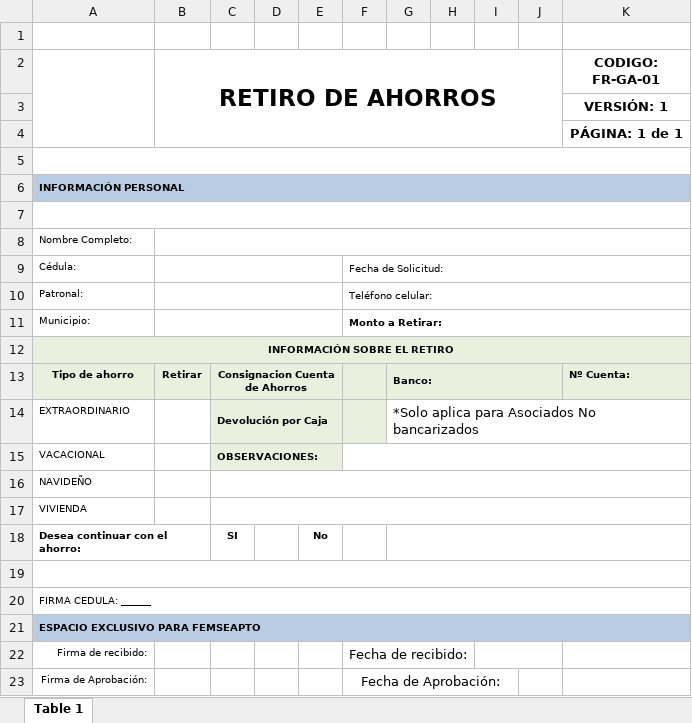
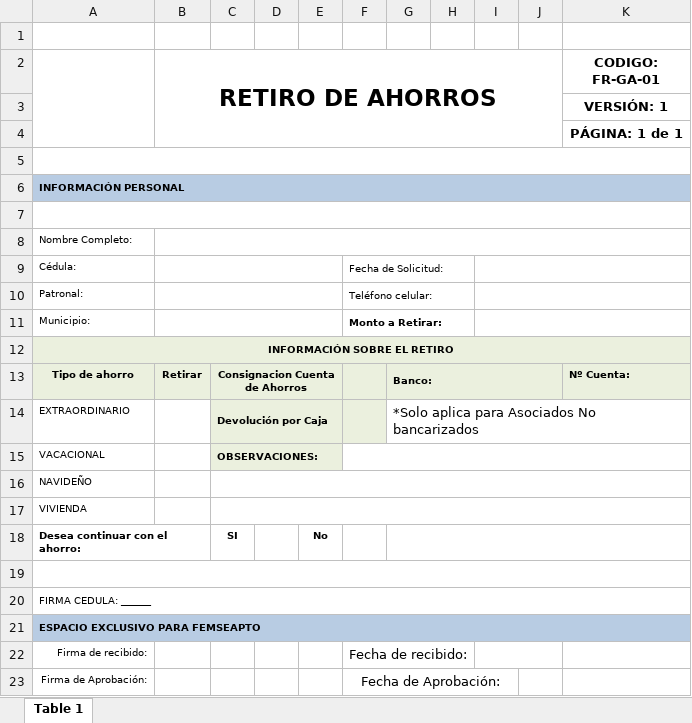
Before and after one commit to BrayanD117/femseapto, an Excel workbook: front/src/assets/FORMATO_RETIRO_AHORRO.xlsx, sheet Table 1, drawn as a sheet; values as stored, in another font and other column widths than the file's, no borders; charts and pictures not drawn; the diff names each change by its address in the sheet, - before the commit and + after, or states it on an @@ line.

Commit message:
Fix some fields in saving withdrawal excel report

```diff
--- a/front/src/assets/FORMATO_RETIRO_AHORRO.xlsx (sheet Table 1)
+++ b/front/src/assets/FORMATO_RETIRO_AHORRO.xlsx (sheet Table 1)
-F9:K9 merged
+F9:H9 merged
+I9:K9 merged
-F10:K10 merged
+F10:H10 merged
+I10:K10 merged
-F11:K11 merged
+F11:H11 merged
+I11:K11 merged
```
Also changed, not shown: 1 other file.
